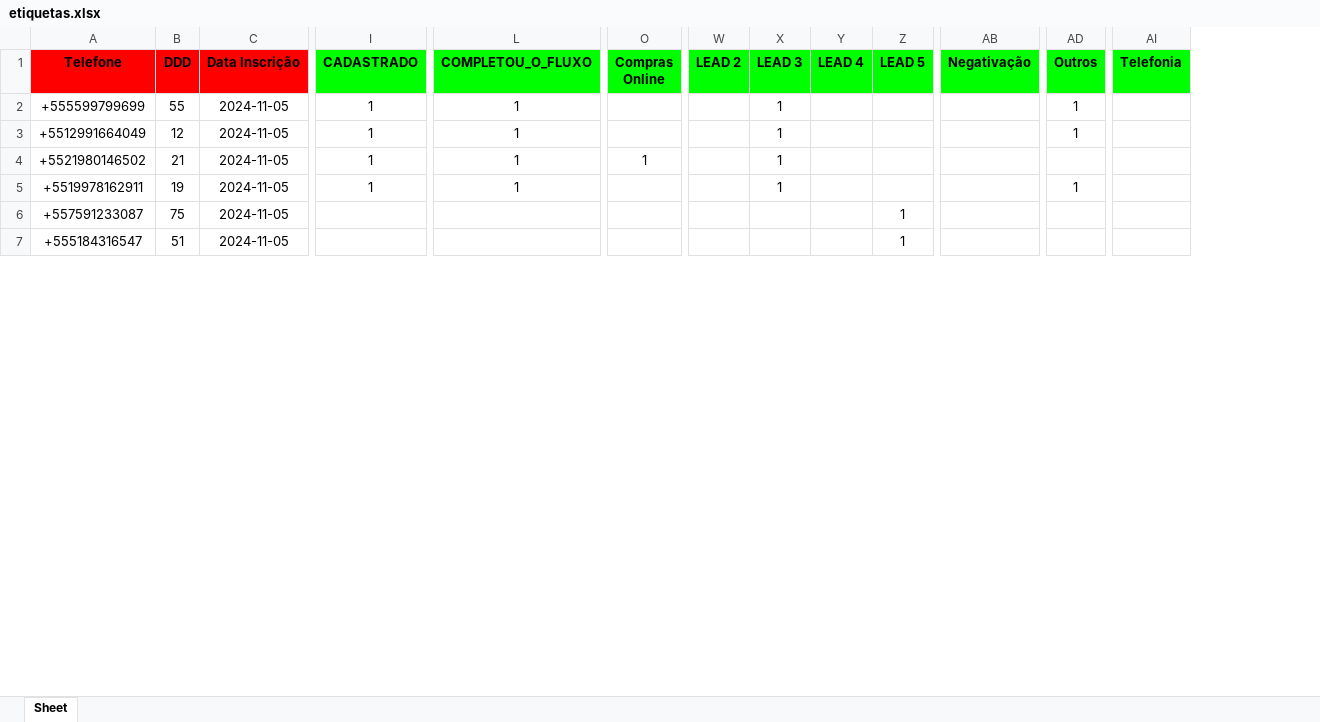
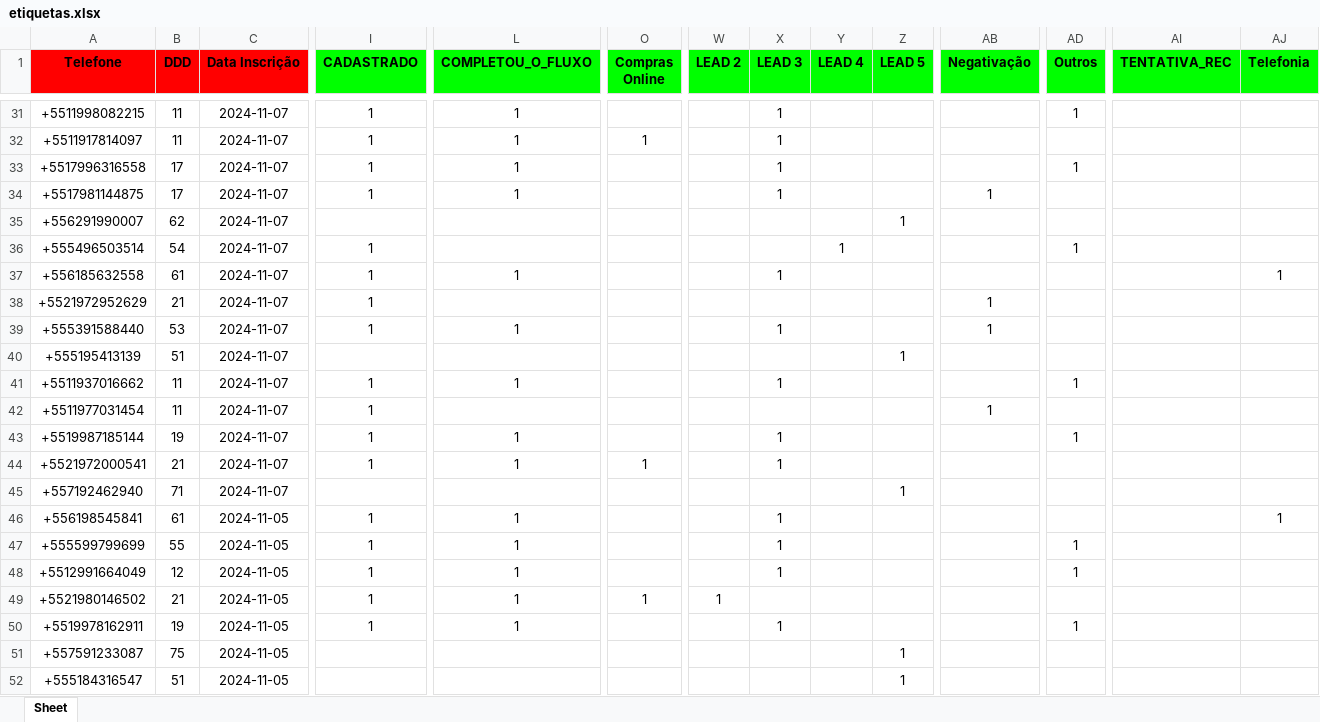
Before and after one commit to solucionai/dashboard, an Excel workbook: etiquetas.xlsx, sheet Sheet, drawn as a sheet; only a part is shown, gaps mark what is left out; values as stored, in another font and other column widths than the file's, no borders; addresses are those after the commit; rows hold the shown columns only; the diff covers the shown part only; the diff names each change by its address in the sheet, - before the commit and + after, or states it on an @@ line.

```diff
--- a/etiquetas.xlsx (sheet Sheet)
+++ b/etiquetas.xlsx (sheet Sheet)
+column AI (TENTATIVA_REC), empty
+row 31: +5511998082215 | 11 | 2024-11-07 | 1 | 1 |  |  | 1 |  |  |  | 1
+row 32: +5511917814097 | 11 | 2024-11-07 | 1 | 1 | 1 |  | 1
+row 33: +5517996316558 | 17 | 2024-11-07 | 1 | 1 |  |  | 1 |  |  |  | 1
+row 34: +5517981144875 | 17 | 2024-11-07 | 1 | 1 |  |  | 1 |  |  | 1
+row 35: +556291990007 | 62 | 2024-11-07 |  |  |  |  |  |  | 1
+row 36: +555496503514 | 54 | 2024-11-07 | 1 |  |  |  |  | 1 |  |  | 1
+row 37: +556185632558 | 61 | 2024-11-07 | 1 | 1 |  |  | 1 |  |  |  |  |  | 1
+row 38: +5521972952629 | 21 | 2024-11-07 | 1 |  |  |  |  |  |  | 1
+row 39: +555391588440 | 53 | 2024-11-07 | 1 | 1 |  |  | 1 |  |  | 1
+row 40: +555195413139 | 51 | 2024-11-07 |  |  |  |  |  |  | 1
+row 41: +5511937016662 | 11 | 2024-11-07 | 1 | 1 |  |  | 1 |  |  |  | 1
+row 42: +5511977031454 | 11 | 2024-11-07 | 1 |  |  |  |  |  |  | 1
+row 43: +5519987185144 | 19 | 2024-11-07 | 1 | 1 |  |  | 1 |  |  |  | 1
+row 44: +5521972000541 | 21 | 2024-11-07 | 1 | 1 | 1 |  | 1
+row 45: +557192462940 | 71 | 2024-11-07 |  |  |  |  |  |  | 1
+row 46: +556198545841 | 61 | 2024-11-05 | 1 | 1 |  |  | 1 |  |  |  |  |  | 1
-W49 (LEAD 2): (empty)
+W49 (LEAD 2): 1
-X49 (LEAD 3): 1
+X49 (LEAD 3): (empty)
```
Also changed, not shown: 29 added rows and 299 edited cells elsewhere in this sheet, contratog.xlsx, contratoh.xlsx, 2 other files.
